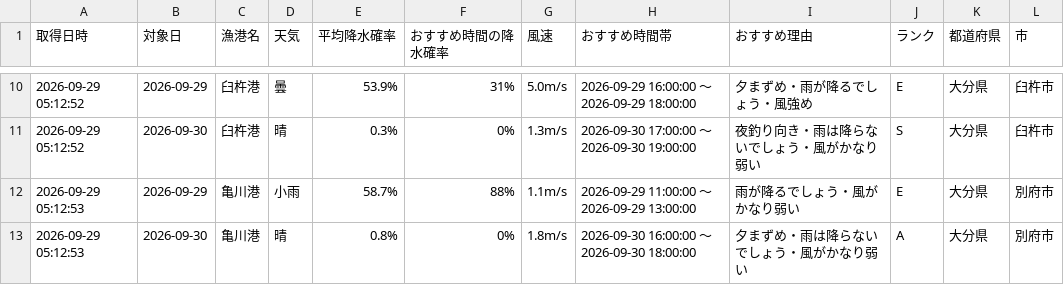
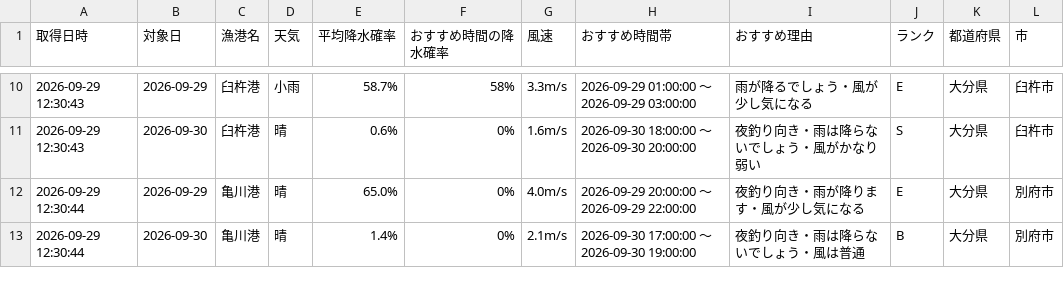
Before and after one commit to Naoya-ya-man/oita-fishing-dashboard, a CSV file: fishing_weather.csv, drawn as a sheet; only a part is shown, gaps mark what is left out; the diff covers the shown part only.

```diff
--- a/fishing_weather.csv
+++ b/fishing_weather.csv
@@ -10,4 +10,4 @@
-2026-09-29 05:12:52,2026-09-29,臼杵港,曇,53.9%,31%,5.0m/s,2026-09-29 16:00:00 ～ 2026-09-29 18:00:00,夕まずめ・雨が降るでしょう・風強め,E,大分県,臼杵市
-2026-09-29 05:12:52,2026-09-30,臼杵港,晴,0.3%,0%,1.3m/s,2026-09-30 17:00:00 ～ 2026-09-30 19:00:00,夜釣り向き・雨は降らないでしょう・風がかなり弱い,S,大分県,臼杵市
-2026-09-29 05:12:53,2026-09-29,亀川港,小雨,58.7%,88%,1.1m/s,2026-09-29 11:00:00 ～ 2026-09-29 13:00:00,雨が降るでしょう・風がかなり弱い,E,大分県,別府市
-2026-09-29 05:12:53,2026-09-30,亀川港,晴,0.8%,0%,1.8m/s,2026-09-30 16:00:00 ～ 2026-09-30 18:00:00,夕まずめ・雨は降らないでしょう・風がかなり弱い,A,大分県,別府市
+2026-09-29 12:30:43,2026-09-29,臼杵港,小雨,58.7%,58%,3.3m/s,2026-09-29 01:00:00 ～ 2026-09-29 03:00:00,雨が降るでしょう・風が少し気になる,E,大分県,臼杵市
+2026-09-29 12:30:43,2026-09-30,臼杵港,晴,0.6%,0%,1.6m/s,2026-09-30 18:00:00 ～ 2026-09-30 20:00:00,夜釣り向き・雨は降らないでしょう・風がかなり弱い,S,大分県,臼杵市
+2026-09-29 12:30:44,2026-09-29,亀川港,晴,65.0%,0%,4.0m/s,2026-09-29 20:00:00 ～ 2026-09-29 22:00:00,夜釣り向き・雨が降ります・風が少し気になる,E,大分県,別府市
+2026-09-29 12:30:44,2026-09-30,亀川港,晴,1.4%,0%,2.1m/s,2026-09-30 17:00:00 ～ 2026-09-30 19:00:00,夜釣り向き・雨は降らないでしょう・風は普通,B,大分県,別府市
```
Also changed, not shown: 34 edited cells elsewhere in this file.
